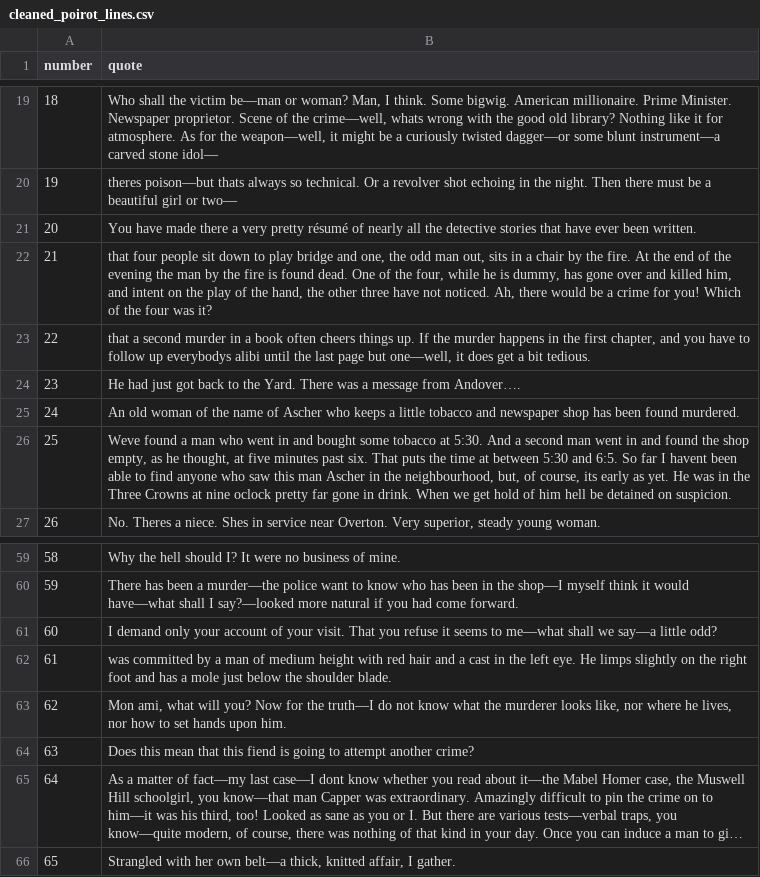
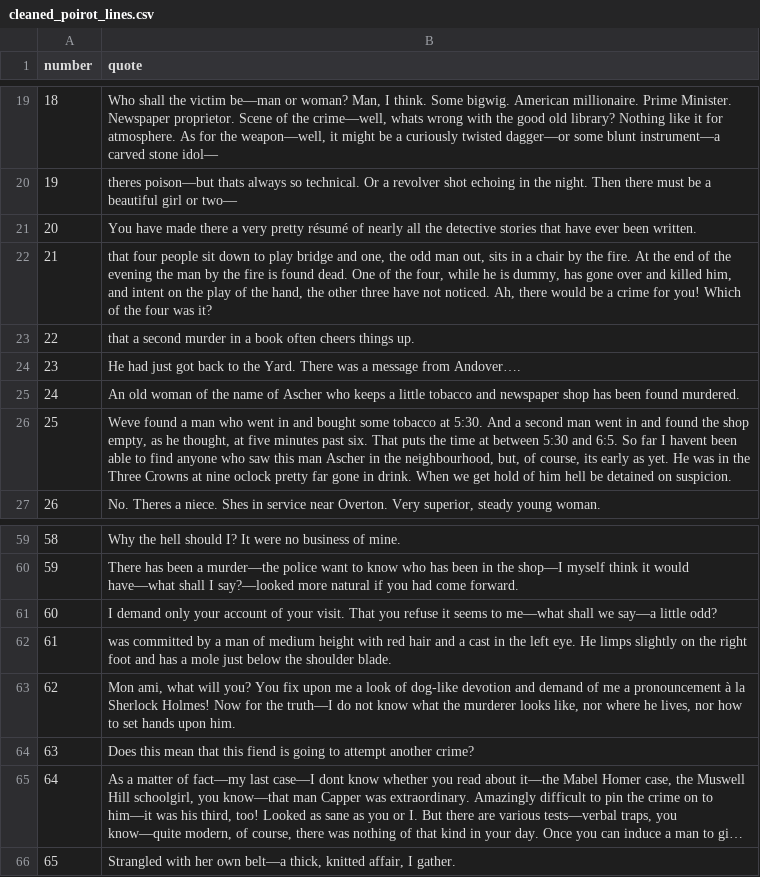
Before and after one commit to devychen/detective_sim, a CSV file: lines/cleaned_poirot_lines.csv, drawn as a sheet; only a part is shown, gaps mark what is left out; long unchanged cells end in ….

```diff
--- a/lines/cleaned_poirot_lines.csv
+++ b/lines/cleaned_poirot_lines.csv
@@ -22,3 +22,3 @@ number,quote
 21,"that four people sit down to play bridge and one, the odd man out, sits in a chair by the fire. At the end of the evening the man by the fire is found dead. One of the four, while he is dummy, has gone over and killed him, and intent on the play of the hand, the other three have not noticed. Ah, there would be a crime for you! Which of the four was it?"
-22,"that a second murder in a book often cheers things up. If the murder happens in the first chapter, and you have to follow up everybodys alibi until the last page but one—well, it does get a bit tedious."
+22,that a second murder in a book often cheers things up.
 23,He had just got back to the Yard. There was a message from Andover….
@@ -62,3 +62,3 @@ number,quote
 61,was committed by a man of medium height with red hair and a cast in the left eye. He limps slightly on the right foot and has a mole just below the shoulder blade.
-62,"Mon ami, what will you? Now for the truth—I do not know what the murderer looks like, nor where he lives, nor how to set hands upon him."
+62,"Mon ami, what will you? You fix upon me a look of dog-like devotion and demand of me a pronouncement à la Sherlock Holmes! Now for the truth—I do not know what the murderer looks like, nor where he lives, nor how to set hands upon him."
 63,Does this mean that this fiend is going to attempt another crime?
```
Also changed, not shown: lines/cleaned_hastings_lines.csv, lines/cleaned_holmes_lines.csv, 16 other files.
